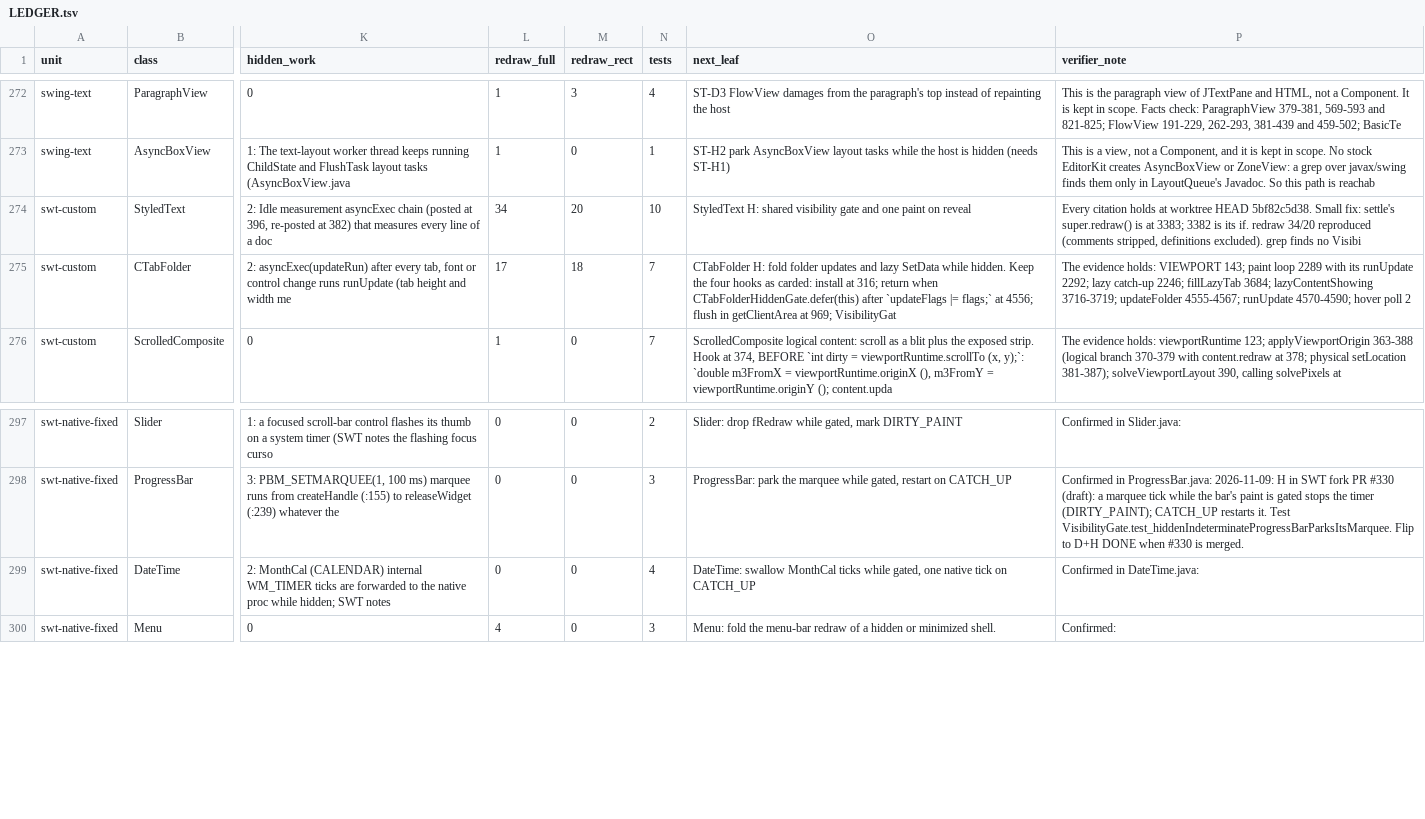
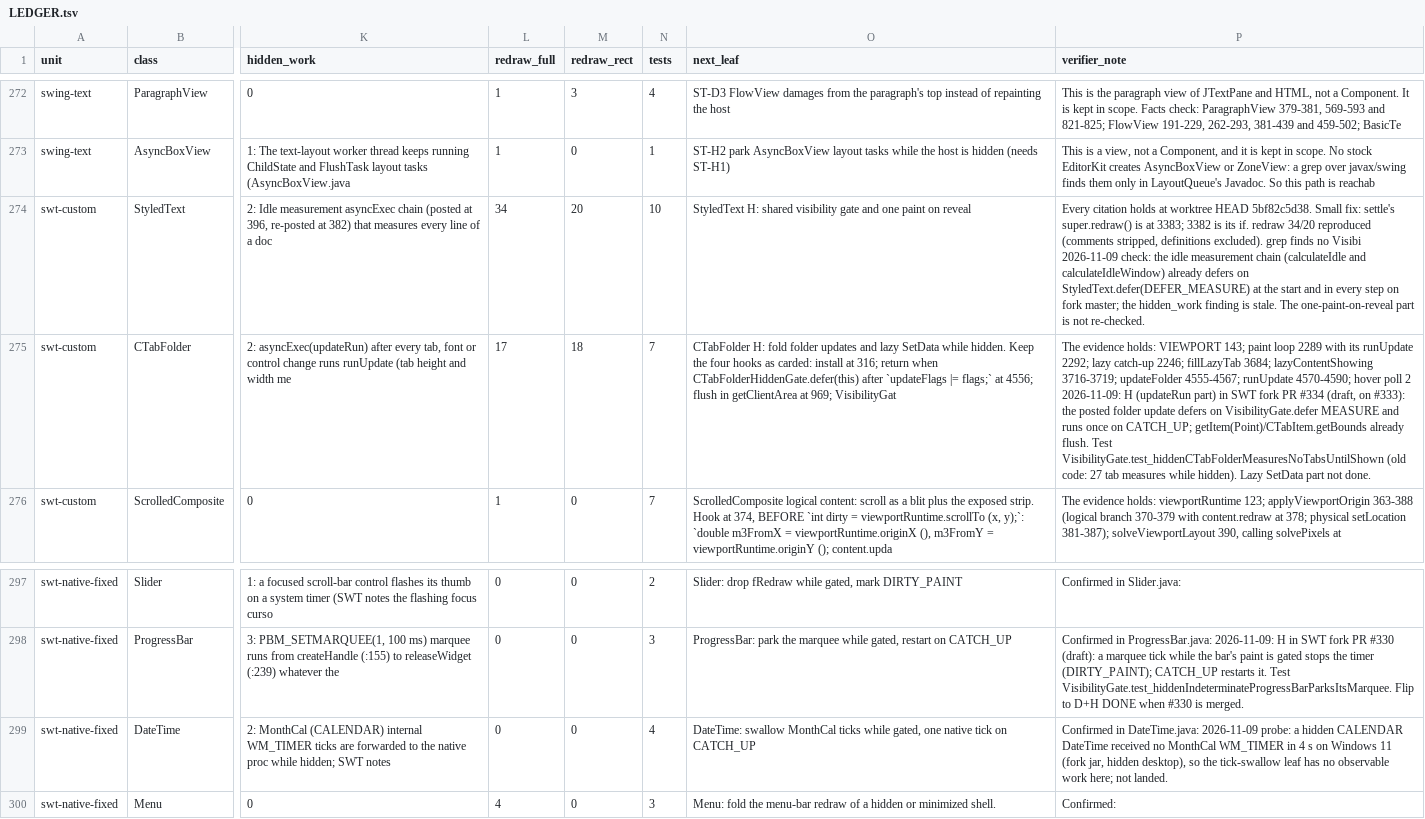
Before and after one commit to hsoliwal/nebula, a TSV file: docs/m3/every-widget/LEDGER.tsv, drawn as a sheet; only a part is shown, gaps mark what is left out; the diff names each change by its address in the sheet, - before the commit and + after, or states it on an @@ line.

Commit message:
every-widget LEDGER: CTabFolder H note (SWT #334), DateTime probe, StyledText idle check
Notes only; present/status columns unchanged until the SWT PRs are merged.

```diff
--- a/docs/m3/every-widget/LEDGER.tsv
+++ b/docs/m3/every-widget/LEDGER.tsv
-P274 (verifier_note): …no Visibi
+P274 (verifier_note): …no Visibi 2026-11-09 check: the idle measurement chain (calculateIdle and calculateIdleWindow) already defers on StyledText.defer(DEFER_MEASURE) at the start and in every step on fork master; the hidden_work finding is stale. The one-paint-on-reveal part is not re-checked.
-P275 (verifier_note): …poll 2
+P275 (verifier_note): …poll 2 2026-11-09: H (updateRun part) in SWT fork PR #334 (draft, on #333): the posted folder update defers on VisibilityGate.defer MEASURE and runs once on CATCH_UP; getItem(Point)/CTabItem.getBounds already flush. Test VisibilityGate.test_hiddenCTabFolderMeasuresNoTabsUntilShown (old code: 27 tab measures while hidden). Lazy SetData part not done.
-P299 (verifier_note): …in DateTime.java:
+P299 (verifier_note): …in DateTime.java: 2026-11-09 probe: a hidden CALENDAR DateTime received no MonthCal WM_TIMER in 4 s on Windows 11 (fork jar, hidden desktop), so the tick-swallow leaf has no observable work here; not landed.
```
